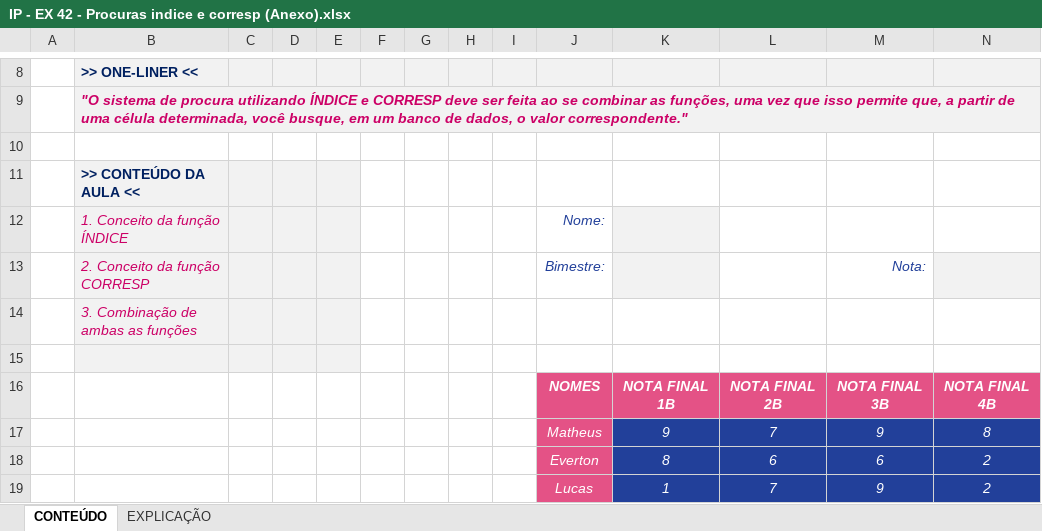
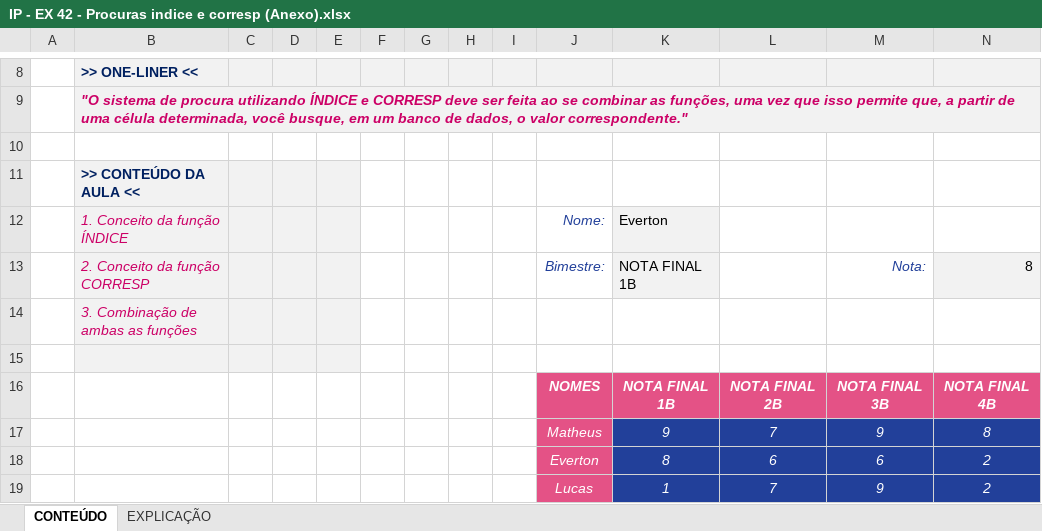
Before and after one commit to Laurentius96/DNC-DataScience, an Excel workbook: Materia_2-PowerBi/IP - EX 42 - Procuras indice e corresp (Anexo).xlsx, sheet CONTEÚDO, drawn as a sheet; only a part is shown, gaps mark what is left out; values as stored, in another font and other column widths than the file's, no borders; charts and pictures not drawn; the diff names each change by its address in the sheet, - before the commit and + after, or states it on an @@ line.

```diff
--- a/Materia_2-PowerBi/IP - EX 42 - Procuras indice e corresp (Anexo).xlsx (sheet CONTEÚDO)
+++ b/Materia_2-PowerBi/IP - EX 42 - Procuras indice e corresp (Anexo).xlsx (sheet CONTEÚDO)
-K12: (empty)
+K12: Everton
-K13: (empty)
+K13: NOTA FINAL 1B
-N13: (empty)
+N13: 8
```
Also changed, not shown: sheet EXPLICAÇÃO.
